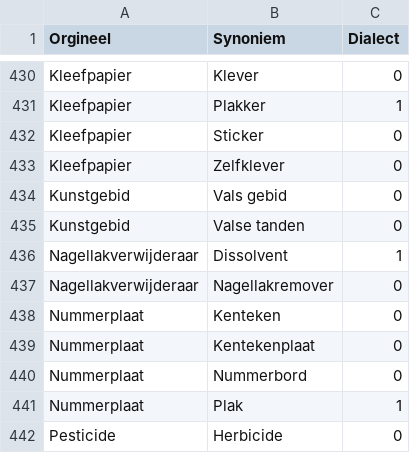
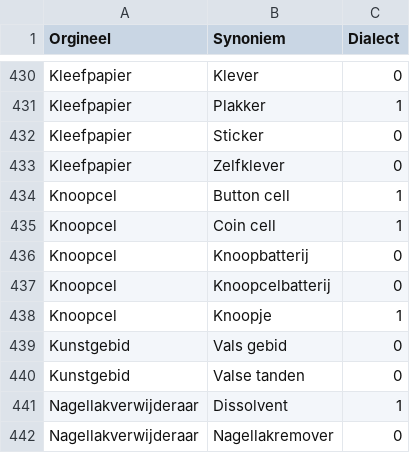
Before and after one commit to hapytex/afvalalfabet, a CSV file: data/synonyms.csv, drawn as a sheet; only a part is shown, gaps mark what is left out; the shorter side is filled out with more unchanged rows.

Commit message:
synonyms 18b

```diff
--- a/data/synonyms.csv
+++ b/data/synonyms.csv
@@ -433,2 +433,7 @@ Kleefpapier,Sticker,0
 Kleefpapier,Zelfklever,0
+Knoopcel,Button cell,1
+Knoopcel,Coin cell,1
+Knoopcel,Knoopbatterij,0
+Knoopcel,Knoopcelbatterij,0
+Knoopcel,Knoopje,1
 Kunstgebid,Vals gebid,0
```
Also changed, not shown: data/data.csv.
